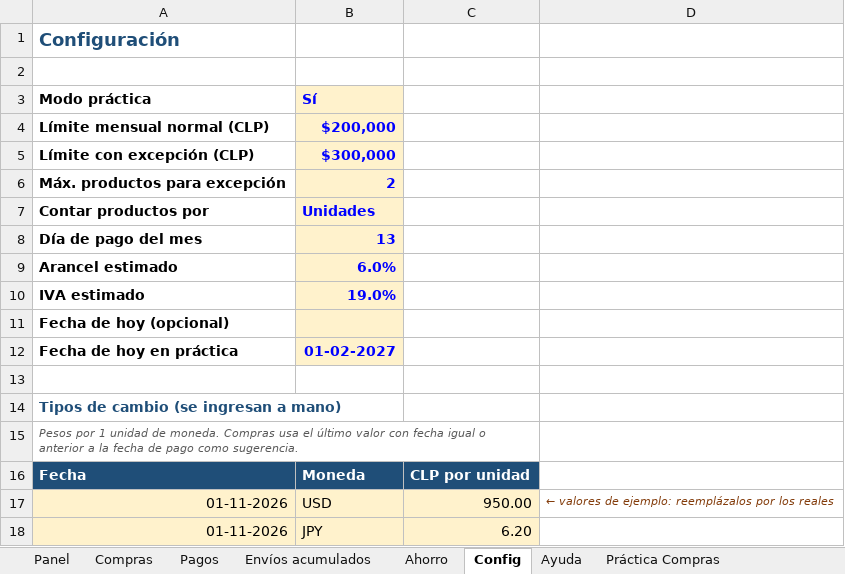
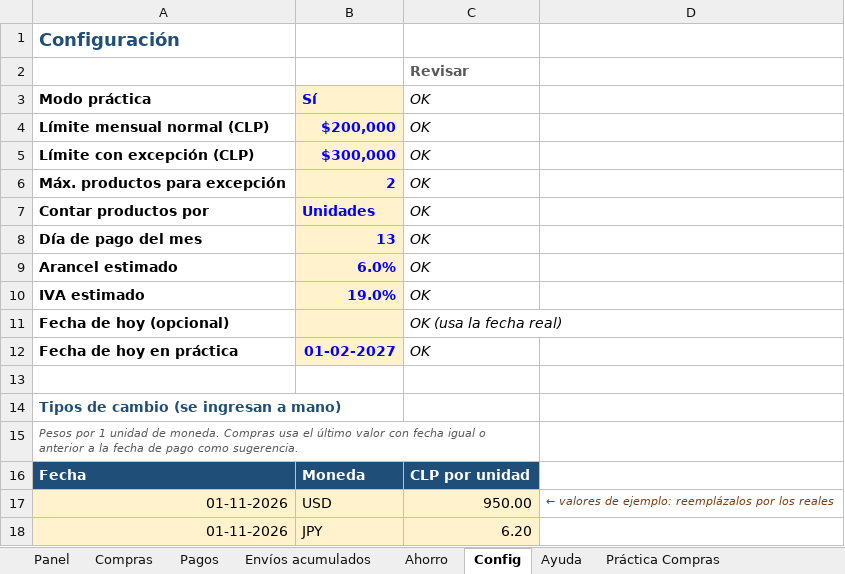
Before and after one commit to Sandy-Yera/ReposteriaSandy, an Excel workbook: excel/Figuras.xlsx, sheet Config, drawn as a sheet; values as stored, in another font and other column widths than the file's, no borders; conditional formats and table styles not drawn; the diff names each change by its address in the sheet, - before the commit and + after, or states it on an @@ line.

```diff
--- a/excel/Figuras.xlsx (sheet Config)
+++ b/excel/Figuras.xlsx (sheet Config)
-C2: (empty)
+C2: Revisar
-C3:C10: (empty)
+C3:C10: OK
-C11: (empty)
+C11: OK (usa la fecha real)
-C12: (empty)
+C12: OK
```
Also changed, not shown: sheet Panel, sheet Ayuda, sheet Práctica Ahorro, sheet Práctica Envíos, sheet Práctica Pagos, sheet Práctica Compras, 4 more sheets, formulas that keep their value, hidden cells.
